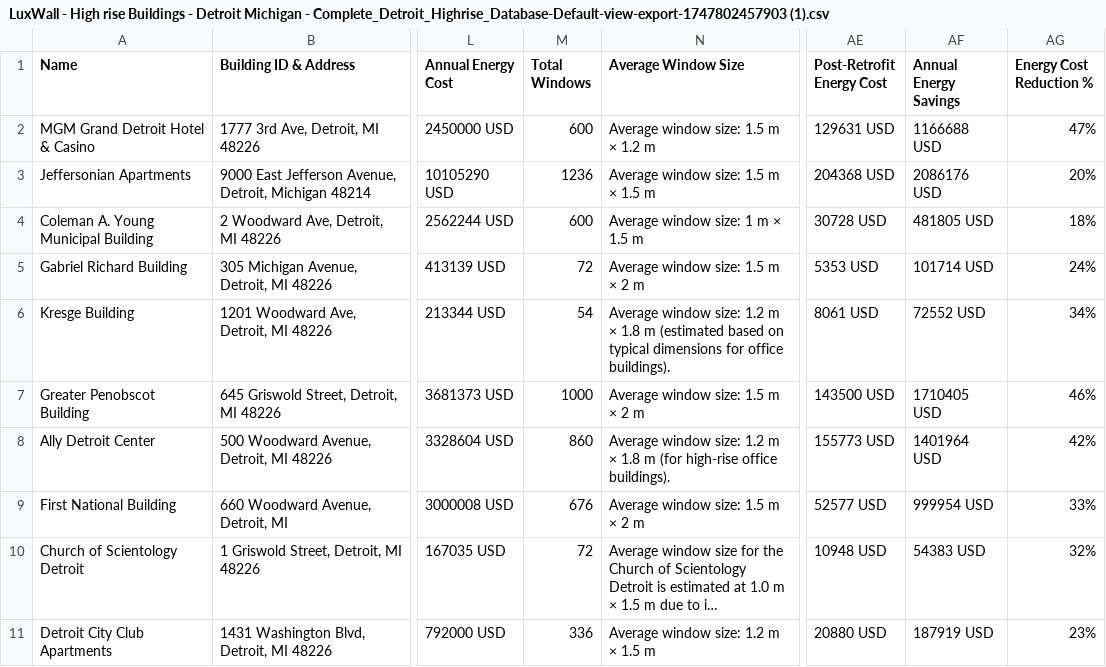
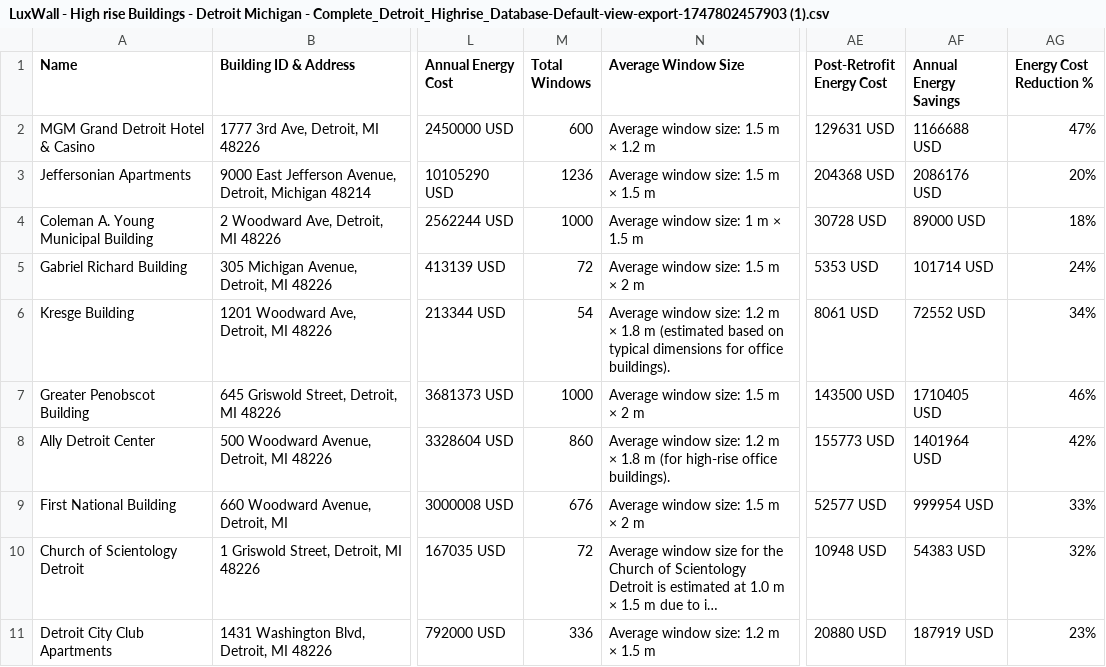
Before and after one commit to Alexparkay/Imperium-Luxwall, a CSV file: frontend/public/Spreadsheet/LuxWall - High rise Buildings - Detroit Michigan - Complete_Detroit_Highrise_Database-Default-view-export-1747802457903 (1).csv, drawn as a sheet; only a part is shown, gaps mark what is left out; long unchanged cells end in …; the diff names each change by its address in the sheet, - before the commit and + after, or states it on an @@ line.

```diff
--- a/frontend/public/Spreadsheet/LuxWall - High rise Buildings - Detroit Michigan - Complete_Detroit_Highrise_Database-Default-view-export-1747802457903 (1).csv
+++ b/frontend/public/Spreadsheet/LuxWall - High rise Buildings - Detroit Michigan - Complete_Detroit_Highrise_Database-Default-view-export-1747802457903 (1).csv
-M4 (Total Windows): 600
+M4 (Total Windows): 1000
-AF4 (Annual Energy Savings): 481805 USD
+AF4 (Annual Energy Savings): 89000 USD
```
Also changed, not shown: 1 other file.
